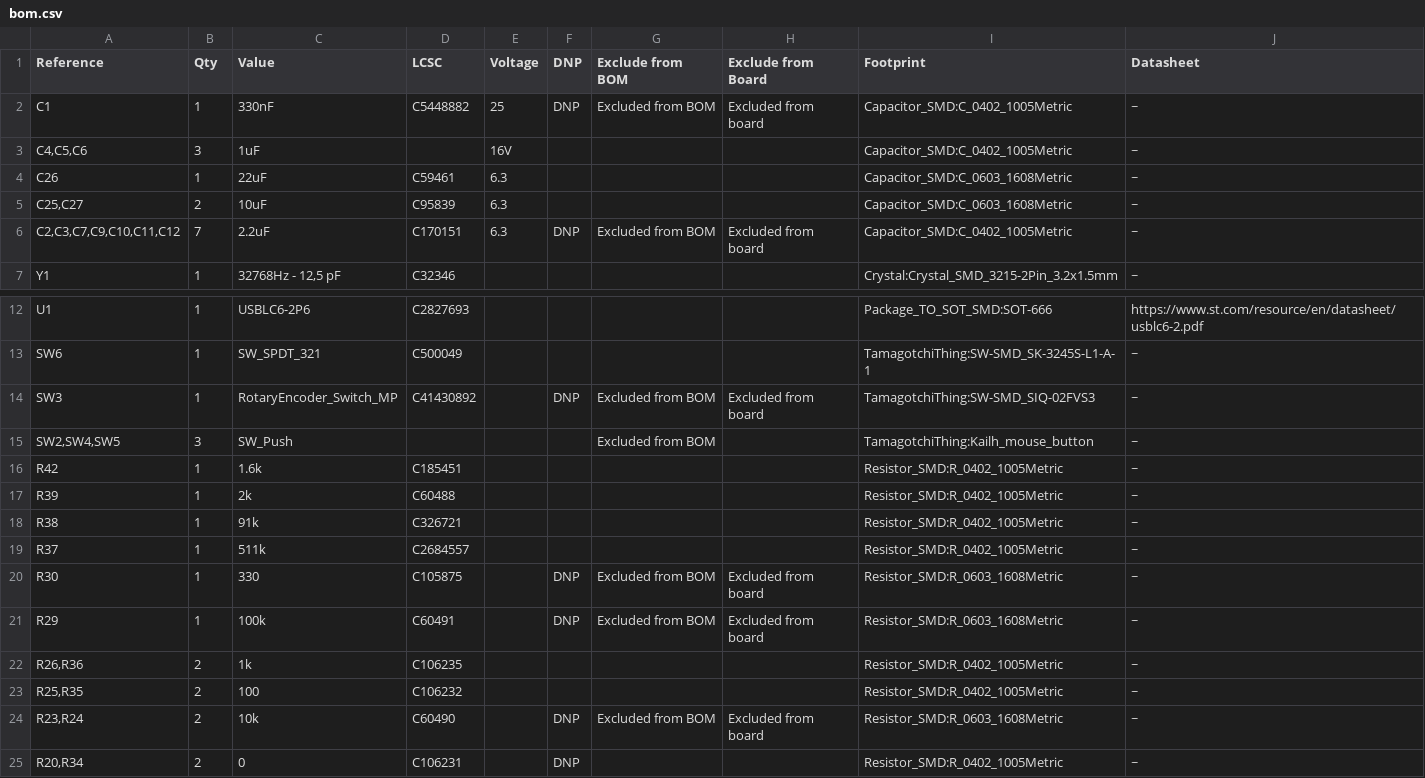
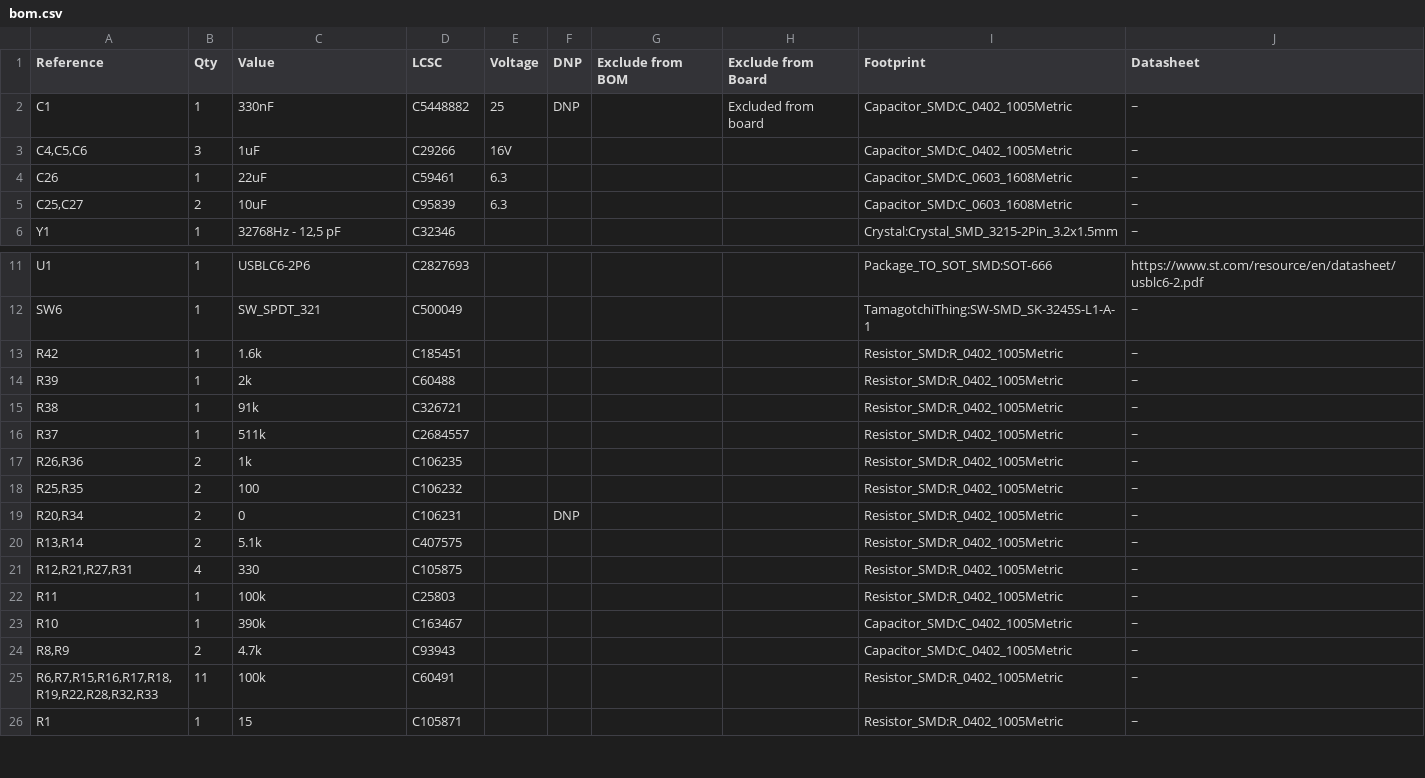
Before and after one commit to afonsus1997/Tamagotchi-thing, a CSV file: Hardware/Tamagotchi-thing/production/bom.csv, drawn as a sheet; only a part is shown, gaps mark what is left out; the shorter side is filled out with more unchanged rows; the diff covers the shown part only.

```diff
--- a/Hardware/Tamagotchi-thing/production/bom.csv
+++ b/Hardware/Tamagotchi-thing/production/bom.csv
@@ -2,2 +2,2 @@
-"C1","1","330nF","C5448882","25","DNP","Excluded from BOM","Excluded from board","Capacitor_SMD:C_0402_1005Metric","~"
-"C4,C5,C6","3","1uF","","16V","","","","Capacitor_SMD:C_0402_1005Metric","~"
+C1,1,330nF,C5448882,25,DNP,,Excluded from board,Capacitor_SMD:C_0402_1005Metric,~
+"C4,C5,C6",3,1uF,C29266,16V,,,,Capacitor_SMD:C_0402_1005Metric,~
@@ -6 +5,0 @@
-"C2,C3,C7,C9,C10,C11,C12","7","2.2uF","C170151","6.3","DNP","Excluded from BOM","Excluded from board","Capacitor_SMD:C_0402_1005Metric","~"
@@ -14,2 +12,0 @@
-"SW3","1","RotaryEncoder_Switch_MP","C41430892","","DNP","Excluded from BOM","Excluded from board","TamagotchiThing:SW-SMD_SIQ-02FVS3","~"
-"SW2,SW4,SW5","3","SW_Push","","","","Excluded from BOM","","TamagotchiThing:Kailh_mouse_button","~"
@@ -20,2 +16,0 @@
-"R30","1","330","C105875","","DNP","Excluded from BOM","Excluded from board","Resistor_SMD:R_0603_1608Metric","~"
-"R29","1","100k","C60491","","DNP","Excluded from BOM","Excluded from board","Resistor_SMD:R_0603_1608Metric","~"
@@ -24 +18,0 @@
-"R23,R24","2","10k","C60490","","DNP","Excluded from BOM","Excluded from board","Resistor_SMD:R_0603_1608Metric","~"
```
Also changed, not shown: 11 removed rows elsewhere in this file, 4 other files.
